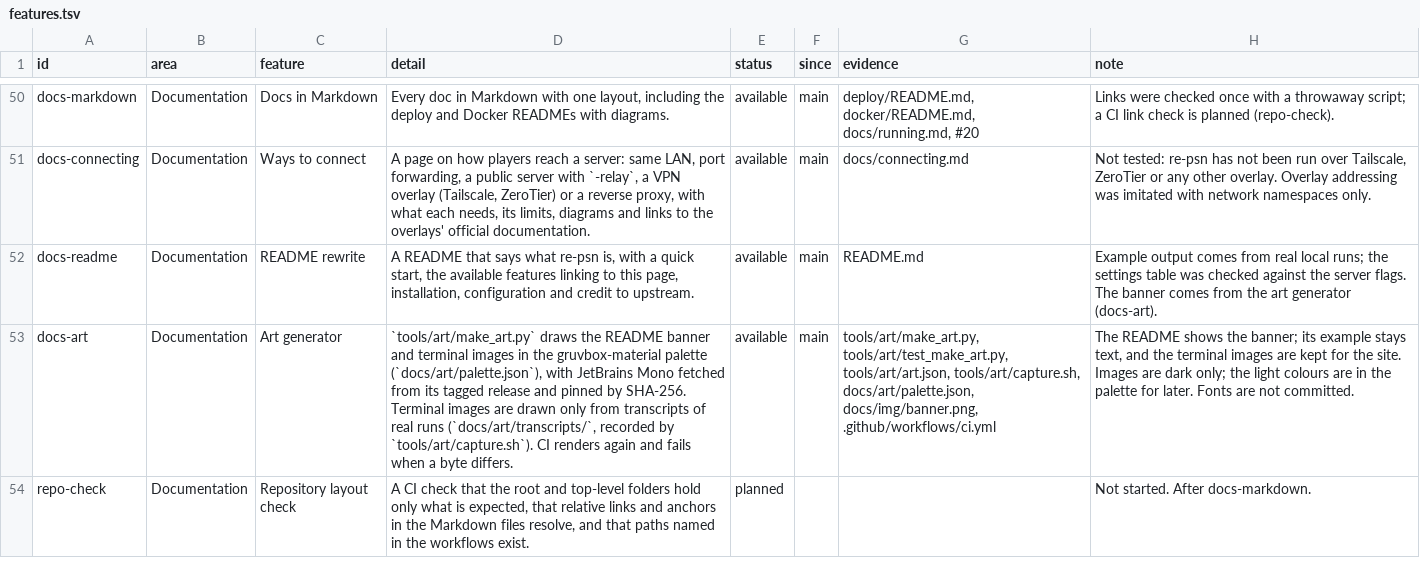
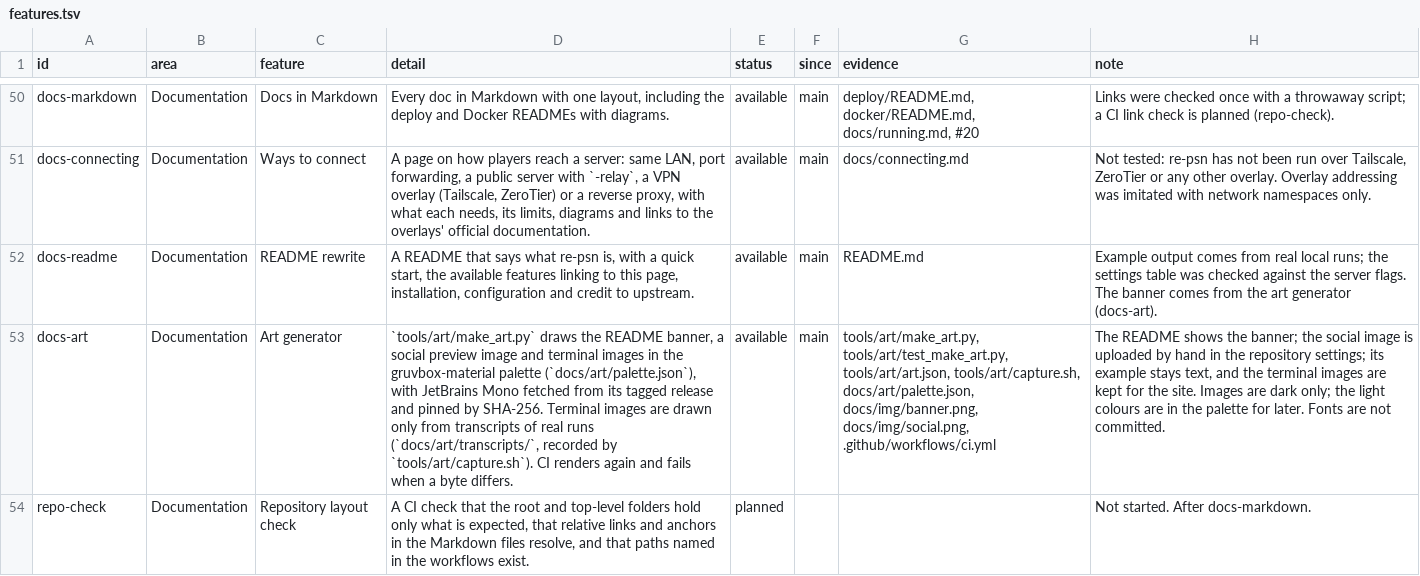
Before and after one commit to Tzeentchnet/re-psn, a TSV file: docs/features.tsv, drawn as a sheet; only a part is shown, gaps mark what is left out; the diff names each change by its address in the sheet, - before the commit and + after, or states it on an @@ line.

Commit message:
Add a social preview image to the art generator
make_art.py now also draws docs/img/social.png (1280x640) for the repository's social preview: a large name with the cursor,
the description on two lines, three traits, the palette strip and the repository name, all inside a 96 x 64 px central area.
--check and art.json cover it. The image is uploaded by hand in the repository settings; no page uses it.

```diff
--- a/docs/features.tsv
+++ b/docs/features.tsv
-D53 (detail): …the README banner and terminal…
+D53 (detail): …the README banner, a social preview image and terminal…
-G53 (evidence): …docs/art/palette.json, docs/img/banner.png, .github/workflows/ci.yml
+G53 (evidence): …docs/art/palette.json, docs/img/banner.png, docs/img/social.png, .github/workflows/ci.yml
-H53 (note): …the banner; its example…
+H53 (note): …the banner; the social image is uploaded by hand in the repository settings; its example…
```
Also changed, not shown: 6 other files.
